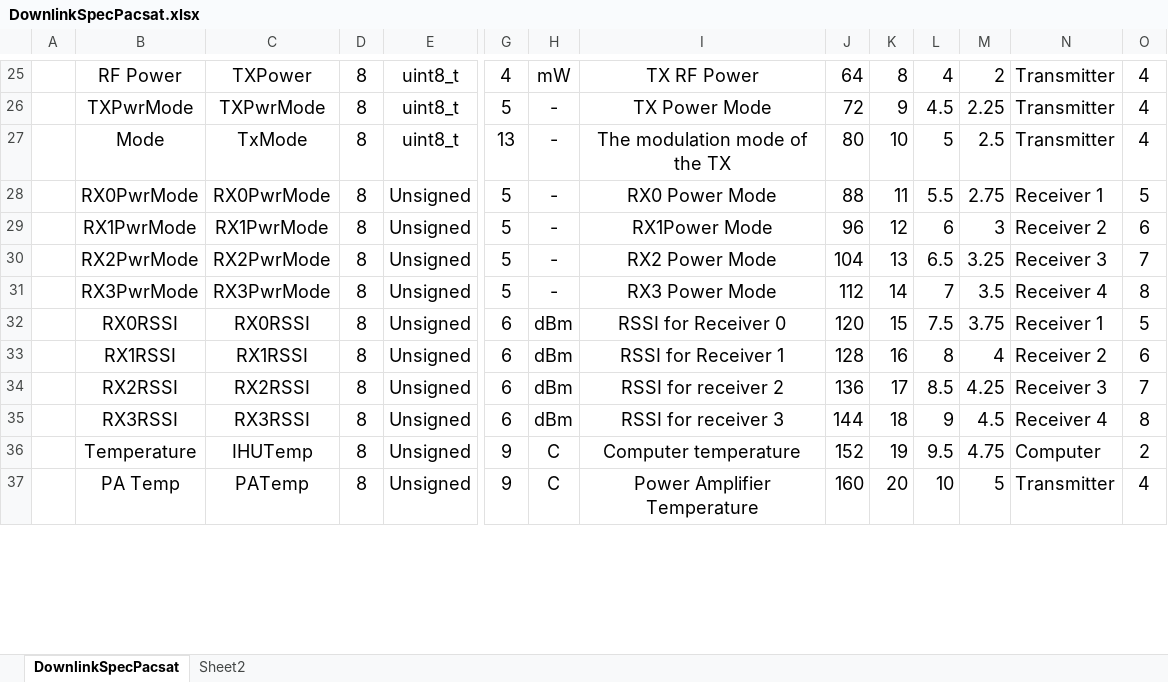
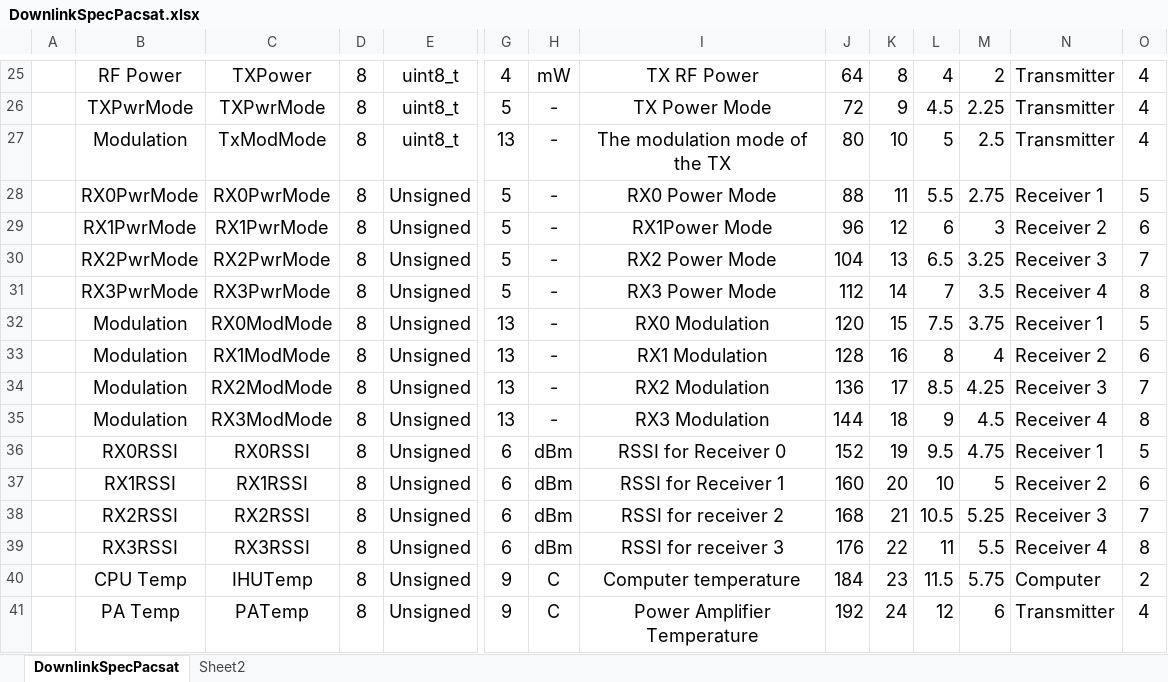
Before and after one commit to AMSAT-NA/PacSatDocs, an Excel workbook: TelemDefinition/DownlinkSpecPacsat.xlsx, sheet DownlinkSpecPacsat, drawn as a sheet; only a part is shown, gaps mark what is left out; values as stored, in another font and other column widths than the file's, no borders; addresses are those after the commit; rows hold the shown columns only; the diff covers the shown part only; the diff names each change by its address in the sheet, - before the commit and + after, or states it on an @@ line.

```diff
--- a/TelemDefinition/DownlinkSpecPacsat.xlsx (sheet DownlinkSpecPacsat)
+++ b/TelemDefinition/DownlinkSpecPacsat.xlsx (sheet DownlinkSpecPacsat)
-B27: Mode
+B27: Modulation
-C27: TxMode
+C27: TxModMode
+row 32:  | Modulation | RX0ModMode | 8 | Unsigned | 13 | - | RX0 Modulation | 120 | 15 | 7.5 | 3.75 | Receiver 1 | 5
+row 33:  | Modulation | RX1ModMode | 8 | Unsigned | 13 | - | RX1 Modulation | 128 | 16 | 8 | 4 | Receiver 2 | 6
+row 34:  | Modulation | RX2ModMode | 8 | Unsigned | 13 | - | RX2 Modulation | 136 | 17 | 8.5 | 4.25 | Receiver 3 | 7
+row 35:  | Modulation | RX3ModMode | 8 | Unsigned | 13 | - | RX3 Modulation | 144 | 18 | 9 | 4.5 | Receiver 4 | 8
-J36: 120
+J36: 152
-K36: 15
+K36: 19
-L36: 7.5
+L36: 9.5
-M36: 3.75
+M36: 4.75
-J37: 128
+J37: 160
-K37: 16
+K37: 20
-L37: 8
+L37: 10
-M37: 4
+M37: 5
-J38: 136
+J38: 168
-K38: 17
+K38: 21
-L38: 8.5
+L38: 10.5
-M38: 4.25
+M38: 5.25
-J39: 144
+J39: 176
-K39: 18
+K39: 22
-L39: 9
+L39: 11
-M39: 4.5
+M39: 5.5
-B40: Temperature
+B40: CPU Temp
-J40: 152
+J40: 184
-K40: 19
+K40: 23
-L40: 9.5
+L40: 11.5
-M40: 4.75
+M40: 5.75
-J41: 160
+J41: 192
-K41: 20
+K41: 24
-L41: 10
+L41: 12
-M41: 5
+M41: 6
```
Also changed, not shown: 8 added rows, 2 removed rows and 34 edited cells elsewhere in this sheet, formulas that keep their value, 2 other files.
